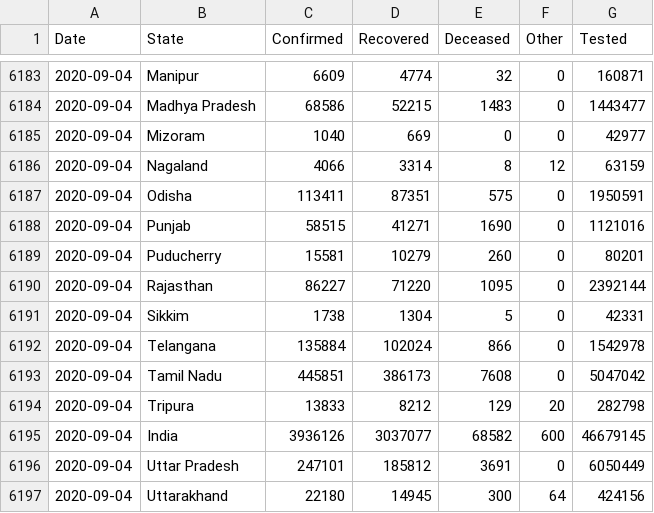
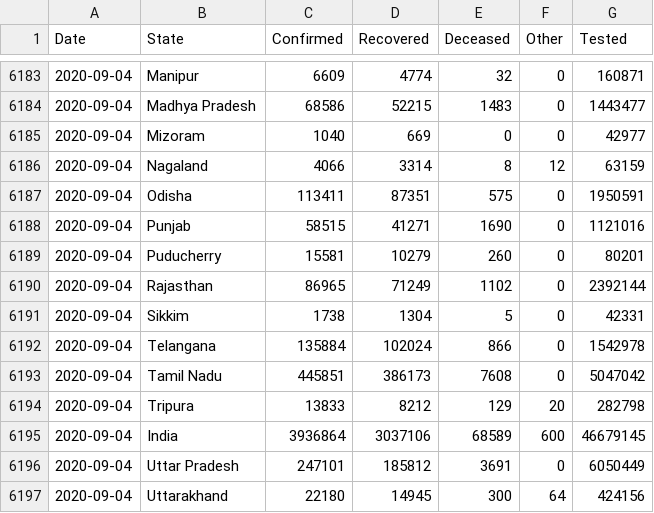
Before and after one commit to jaggoswa/my-fastpages-blog, a CSV file: _notebooks/data/Snapshot_StatewiseDaily.csv, drawn as a sheet; only a part is shown, gaps mark what is left out.

```diff
--- a/_notebooks/data/Snapshot_StatewiseDaily.csv
+++ b/_notebooks/data/Snapshot_StatewiseDaily.csv
@@ -6189,3 +6189,3 @@ Date,State,Confirmed,Recovered,Deceased,Other,Tested
 2020-09-04,Puducherry,15581,10279,260,0,80201
-2020-09-04,Rajasthan,86227,71220,1095,0,2392144
+2020-09-04,Rajasthan,86965,71249,1102,0,2392144
 2020-09-04,Sikkim,1738,1304,5,0,42331
@@ -6194,3 +6194,3 @@ Date,State,Confirmed,Recovered,Deceased,Other,Tested
 2020-09-04,Tripura,13833,8212,129,20,282798
-2020-09-04,India,3936126,3037077,68582,600,46679145
+2020-09-04,India,3936864,3037106,68589,600,46679145
 2020-09-04,Uttar Pradesh,247101,185812,3691,0,6050449
```
